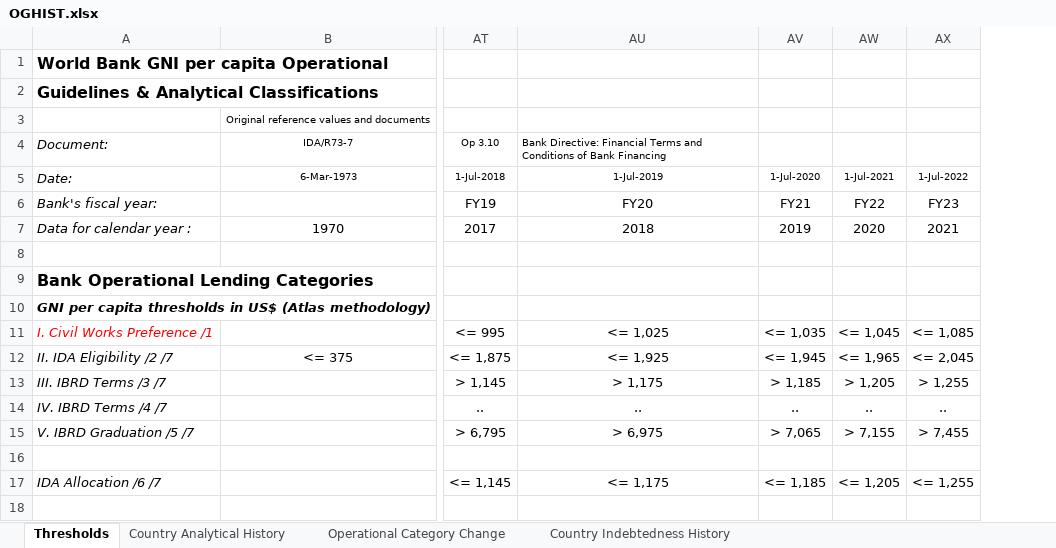
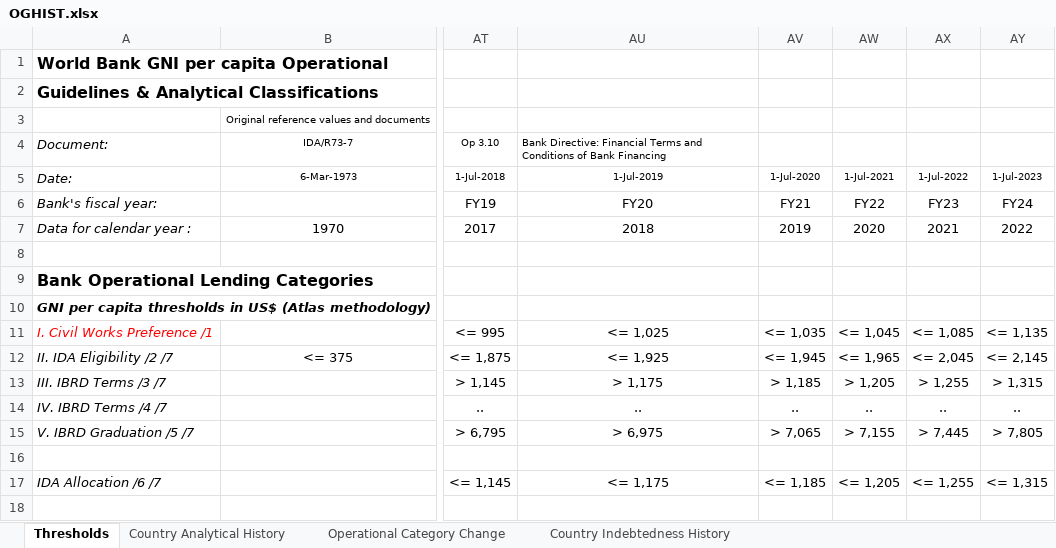
Before and after one commit to GPID-WB/Class, an Excel workbook: InputData/OGHIST.xlsx, sheet Thresholds, drawn as a sheet; only a part is shown, gaps mark what is left out; values as stored, in another font and other column widths than the file's, no borders; the diff names each change by its address in the sheet, - before the commit and + after, or states it on an @@ line.

```diff
--- a/InputData/OGHIST.xlsx (sheet Thresholds)
+++ b/InputData/OGHIST.xlsx (sheet Thresholds)
+column AY, rows 5-17: 1-Jul-2023 | FY24 | 2022 |  |  |  | <= 1,135 | <= 2,145 | > 1,315 | .. | > 7,805 |  | <= 1,315
-AX15: > 7,455
+AX15: > 7,445
```
Also changed, not shown: sheet Operational Category Change, sheet Country Analytical History, 3 other files.
